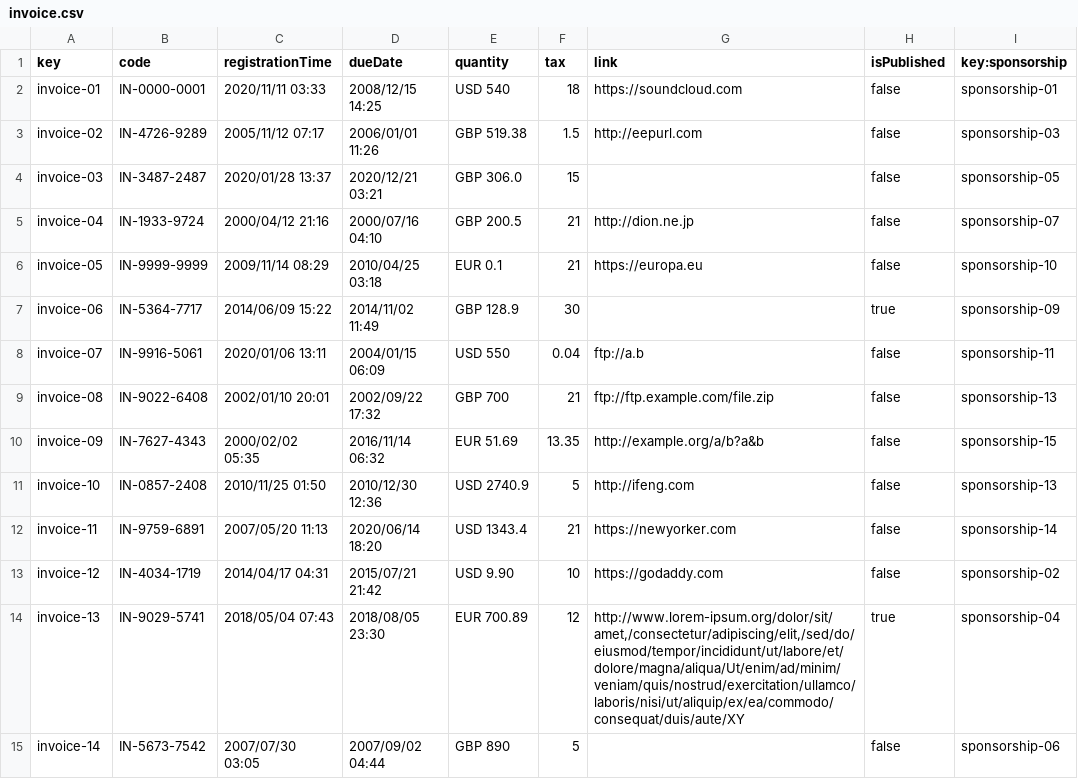
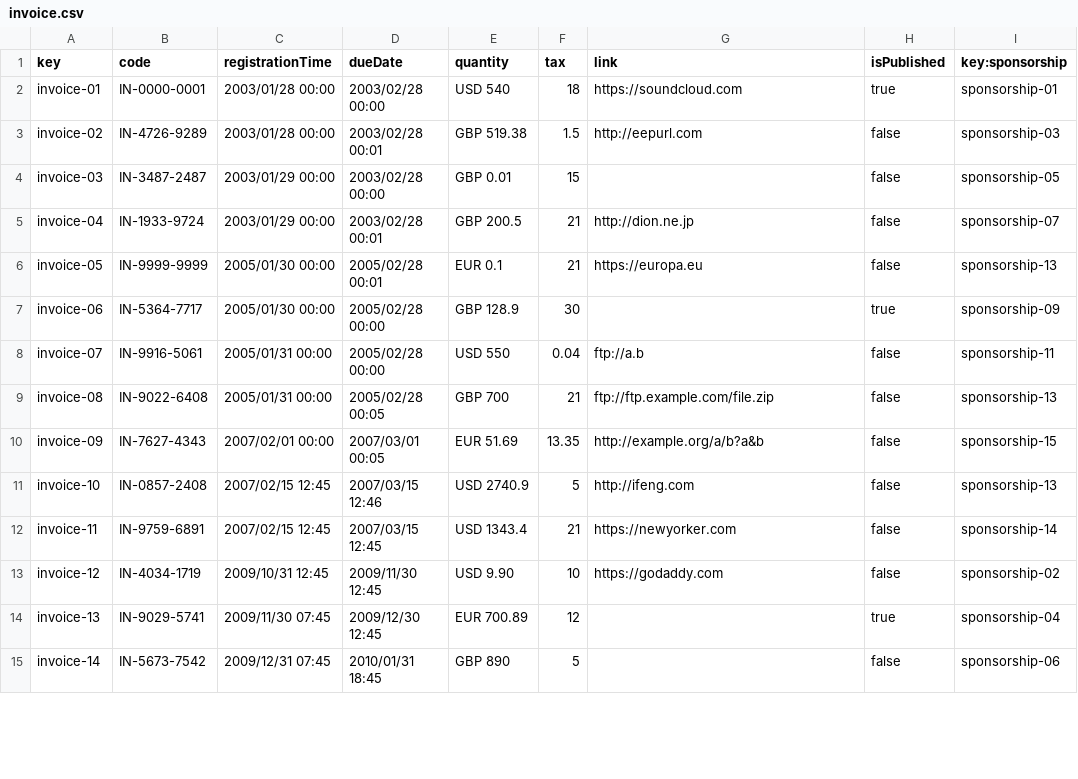
Before and after one commit to yesgarfue/Acme-SF-D04, a CSV file: src/main/webapp/WEB-INF/resources/sample-data/invoice.csv, drawn as a sheet; only a part is shown; the diff covers the shown part only.

Commit message:
Update: Validation dueDate finished && csv.

```diff
--- a/src/main/webapp/WEB-INF/resources/sample-data/invoice.csv
+++ b/src/main/webapp/WEB-INF/resources/sample-data/invoice.csv
@@ -1,15 +1,15 @@
 key,code,registrationTime,dueDate,quantity,tax,link,isPublished,key:sponsorship
-invoice-01,IN-0000-0001,2020/11/11 03:33,2008/12/15 14:25,USD 540,18,https://soundcloud.com,false,sponsorship-01
-invoice-02,IN-4726-9289,2005/11/12 07:17,2006/01/01 11:26,GBP 519.38,1.5,http://eepurl.com,false,sponsorship-03
-invoice-03,IN-3487-2487,2020/01/28 13:37,2020/12/21 03:21,GBP 306.0,15,,false,sponsorship-05
-invoice-04,IN-1933-9724,2000/04/12 21:16,2000/07/16 04:10,GBP 200.5,21,http://dion.ne.jp,false,sponsorship-07
-invoice-05,IN-9999-9999,2009/11/14 08:29,2010/04/25 03:18,EUR 0.1,21,https://europa.eu,false,sponsorship-10
-invoice-06,IN-5364-7717,2014/06/09 15:22,2014/11/02 11:49,GBP 128.9,30,,true,sponsorship-09
-invoice-07,IN-9916-5061,2020/01/06 13:11,2004/01/15 06:09,USD 550,0.04,ftp://a.b,false,sponsorship-11
-invoice-08,IN-9022-6408,2002/01/10 20:01,2002/09/22 17:32,GBP 700,21,ftp://ftp.example.com/file.zip,false,sponsorship-13
-invoice-09,IN-7627-4343,2000/02/02 05:35,2016/11/14 06:32,EUR 51.69,13.35,http://example.org/a/b?a&b,false,sponsorship-15
-invoice-10,IN-0857-2408,2010/11/25 01:50,2010/12/30 12:36,USD 2740.9,5,http://ifeng.com,false,sponsorship-13
-invoice-11,IN-9759-6891,2007/05/20 11:13,2020/06/14 18:20,USD 1343.4,21,https://newyorker.com,false,sponsorship-14
-invoice-12,IN-4034-1719,2014/04/17 04:31,2015/07/21 21:42,USD 9.90,10,https://godaddy.com,false,sponsorship-02
-invoice-13,IN-9029-5741,2018/05/04 07:43,2018/08/05 23:30,EUR 700.89,12,"http://www.lorem-ipsum.org/dolor/sit/amet,/consectetur/adipiscing/elit,/sed/do/eiusmod/tempor/incididunt/ut/labore/et/dolore/magna/aliqua/Ut/enim/ad/minim/veniam/quis/nostrud/exercitation/ullamco/laboris/nisi/ut/aliquip/ex/ea/commodo/consequat/duis/aute/XY",true,sponsorship-04
-invoice-14,IN-5673-7542,2007/07/30 03:05,2007/09/02 04:44,GBP 890,5,,false,sponsorship-06
+invoice-01,IN-0000-0001,2003/01/28 00:00,2003/02/28 00:00,USD 540,18,https://soundcloud.com,true,sponsorship-01
+invoice-02,IN-4726-9289,2003/01/28 00:00,2003/02/28 00:01,GBP 519.38,1.5,http://eepurl.com,false,sponsorship-03
+invoice-03,IN-3487-2487,2003/01/29 00:00,2003/02/28 00:00,GBP 0.01,15,,false,sponsorship-05
+invoice-04,IN-1933-9724,2003/01/29 00:00,2003/02/28 00:01,GBP 200.5,21,http://dion.ne.jp,false,sponsorship-07
+invoice-05,IN-9999-9999,2005/01/30 00:00,2005/02/28 00:01,EUR 0.1,21,https://europa.eu,false,sponsorship-13
+invoice-06,IN-5364-7717,2005/01/30 00:00,2005/02/28 00:00,GBP 128.9,30,,true,sponsorship-09
+invoice-07,IN-9916-5061,2005/01/31 00:00,2005/02/28 00:00,USD 550,0.04,ftp://a.b,false,sponsorship-11
+invoice-08,IN-9022-6408,2005/01/31 00:00,2005/02/28 00:05,GBP 700,21,ftp://ftp.example.com/file.zip,false,sponsorship-13
+invoice-09,IN-7627-4343,2007/02/01 00:00,2007/03/01 00:05,EUR 51.69,13.35,http://example.org/a/b?a&b,false,sponsorship-15
+invoice-10,IN-0857-2408,2007/02/15 12:45,2007/03/15 12:46,USD 2740.9,5,http://ifeng.com,false,sponsorship-13
+invoice-11,IN-9759-6891,2007/02/15 12:45,2007/03/15 12:45,USD 1343.4,21,https://newyorker.com,false,sponsorship-14
+invoice-12,IN-4034-1719,2009/10/31 12:45,2009/11/30 12:45,USD 9.90,10,https://godaddy.com,false,sponsorship-02
+invoice-13,IN-9029-5741,2009/11/30 07:45,2009/12/30 12:45,EUR 700.89,12,,true,sponsorship-04
+invoice-14,IN-5673-7542,2009/12/31 07:45,2010/01/31 18:45,GBP 890,5,,false,sponsorship-06
```
Also changed, not shown: 23 edited cells elsewhere in this file, 3 other files.
